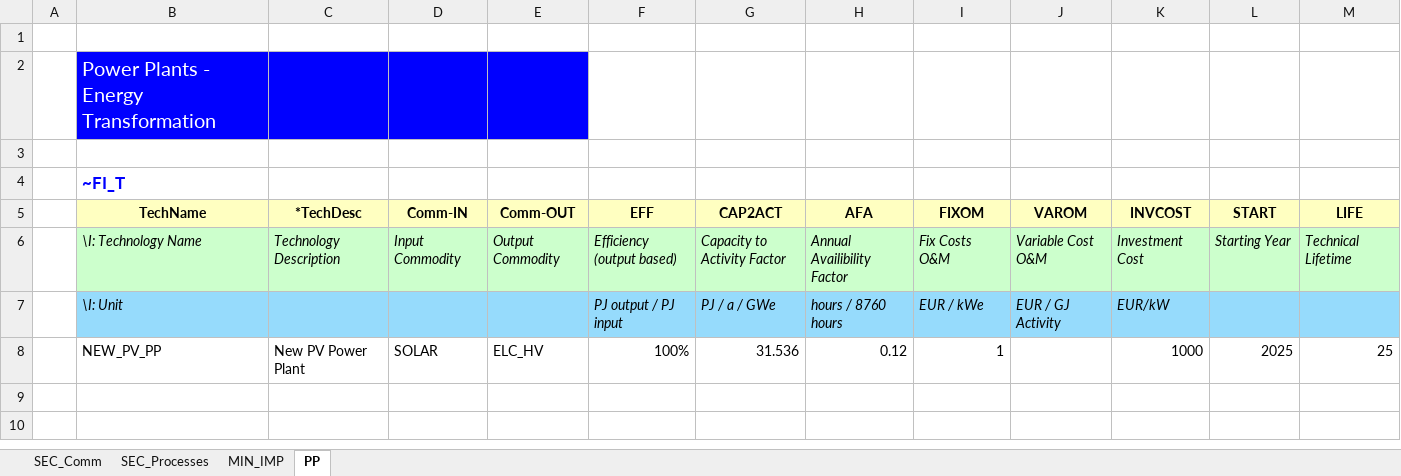
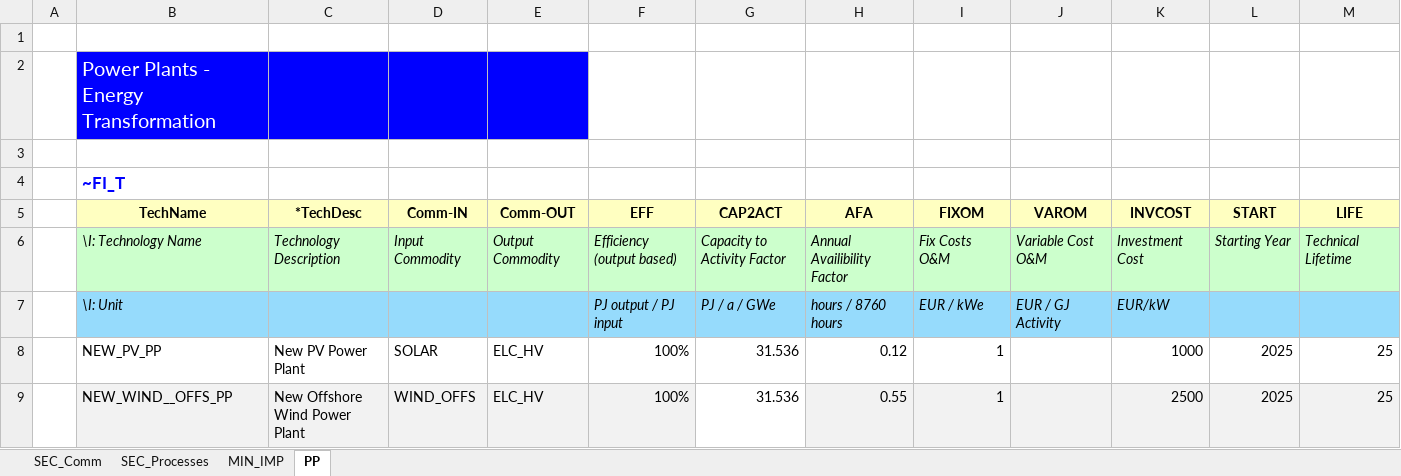
Before and after one commit to ceoll2001/IERP, an Excel workbook: SubRES_TMPL/SubRES_New_Techs.xlsx, sheet PP, drawn as a sheet; values as stored, in another font and other column widths than the file's, no borders; the diff names each change by its address in the sheet, - before the commit and + after, or states it on an @@ line.

```diff
--- a/SubRES_TMPL/SubRES_New_Techs.xlsx (sheet PP)
+++ b/SubRES_TMPL/SubRES_New_Techs.xlsx (sheet PP)
+row 9:  | NEW_WIND__OFFS_PP | New Offshore Wind Power Plant | WIND_OFFS | ELC_HV | 100% | 31.536 | 0.55 | 1 |  | 2500 | 2025 | 25
```
Also changed, not shown: sheet SEC_Processes, sheet MIN_IMP, sheet SEC_Comm.
